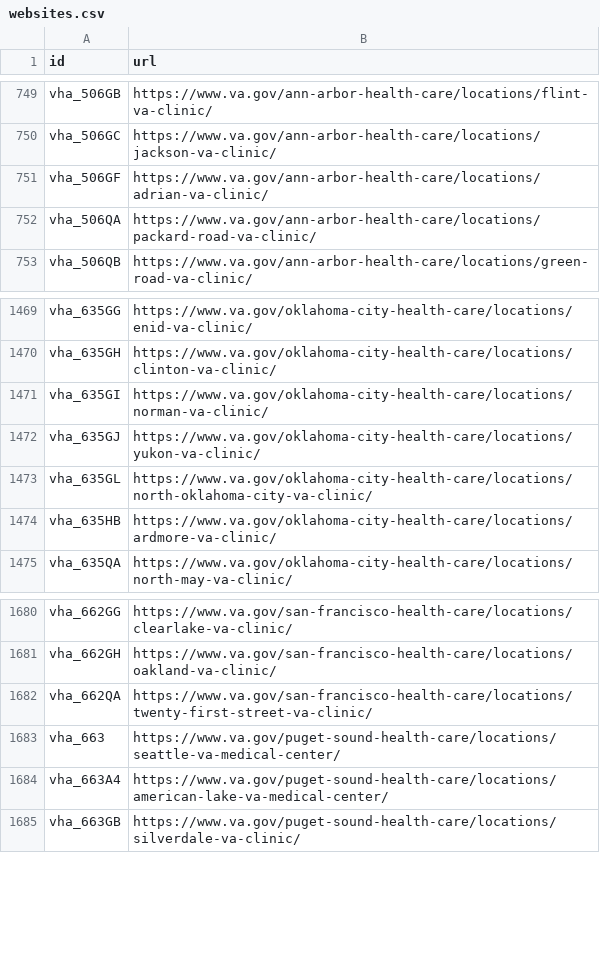
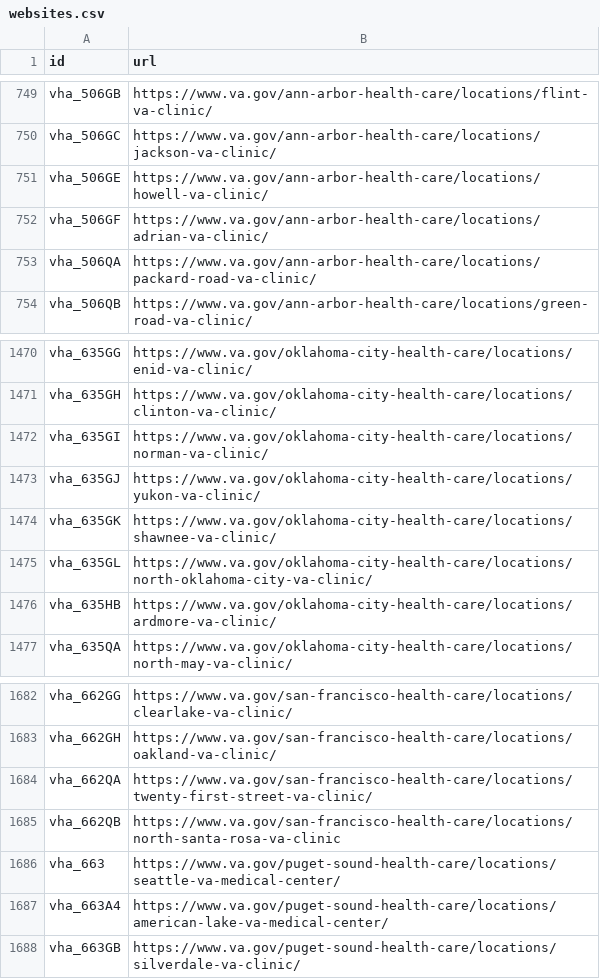
Before and after one commit to omahane/lighthouse-facilities, a CSV file: facilities/src/main/resources/websites.csv, drawn as a sheet; only a part is shown, gaps mark what is left out.

Commit message:
Updating URLs

```diff
--- a/facilities/src/main/resources/websites.csv
+++ b/facilities/src/main/resources/websites.csv
@@ -750,2 +750,3 @@ vha_506GB,https://www.va.gov/ann-arbor-health-care/locations/flint-va-clinic/
 vha_506GC,https://www.va.gov/ann-arbor-health-care/locations/jackson-va-clinic/
+vha_506GE,https://www.va.gov/ann-arbor-health-care/locations/howell-va-clinic/
 vha_506GF,https://www.va.gov/ann-arbor-health-care/locations/adrian-va-clinic/
@@ -1472,2 +1473,3 @@ vha_635GI,https://www.va.gov/oklahoma-city-health-care/locations/norman-va-clini
 vha_635GJ,https://www.va.gov/oklahoma-city-health-care/locations/yukon-va-clinic/
+vha_635GK,https://www.va.gov/oklahoma-city-health-care/locations/shawnee-va-clinic/
 vha_635GL,https://www.va.gov/oklahoma-city-health-care/locations/north-oklahoma-city-va-clinic/
@@ -1682,2 +1684,3 @@ vha_662GH,https://www.va.gov/san-francisco-health-care/locations/oakland-va-clin
 vha_662QA,https://www.va.gov/san-francisco-health-care/locations/twenty-first-street-va-clinic/
+vha_662QB,https://www.va.gov/san-francisco-health-care/locations/north-santa-rosa-va-clinic
 vha_663,https://www.va.gov/puget-sound-health-care/locations/seattle-va-medical-center/
```
